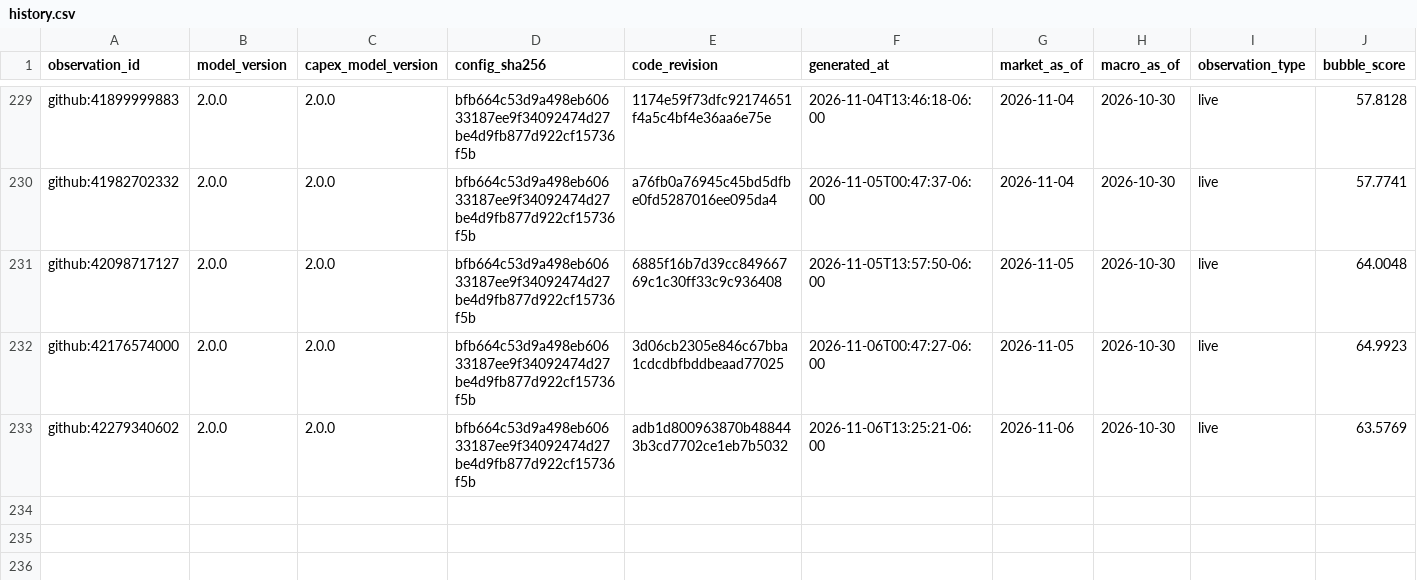
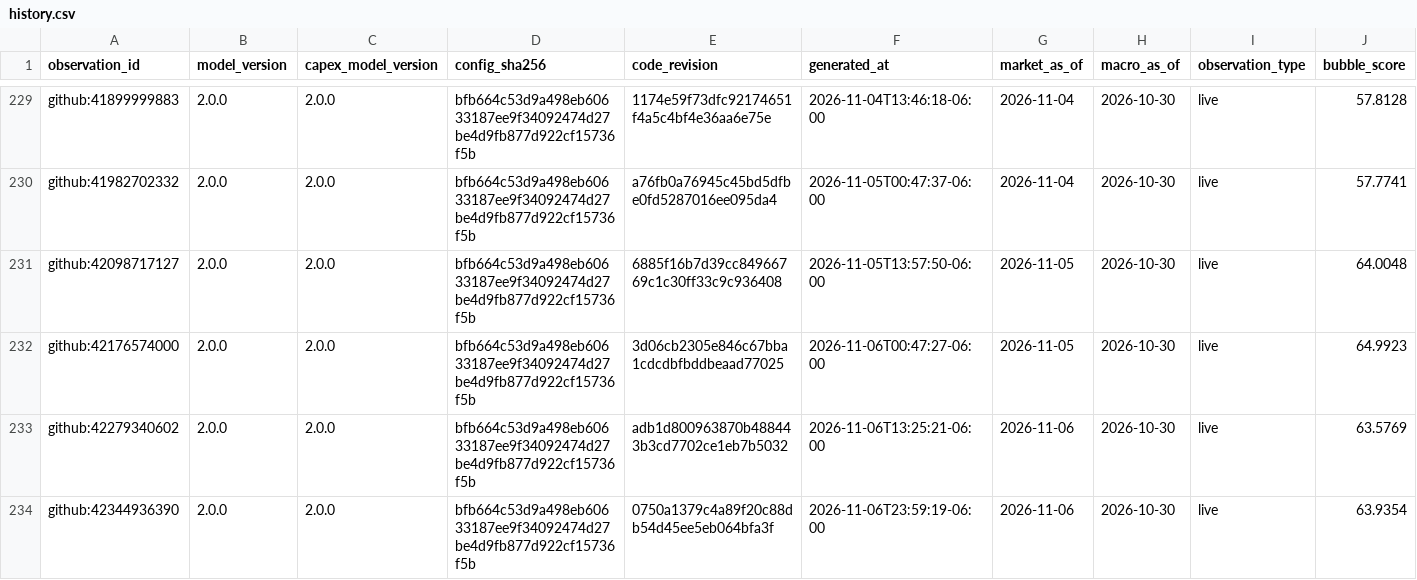
Before and after one commit to Bluxor-ai/radar-de-la-burbuja-ia, a CSV file: data/history.csv, drawn as a sheet; only a part is shown, gaps mark what is left out; rows hold the shown columns only; the diff names each change by its address in the sheet, - before the commit and + after, or states it on an @@ line.

```diff
--- a/data/history.csv
+++ b/data/history.csv
+row 234: github:42344936390 | 2.0.0 | 2.0.0 | bfb664c53d9a498eb60633187ee9f34092474d27be4d9fb877d922cf15736f5b | 0750a1379c4a89f20c88db54d45ee5eb064bfa3f | 2026-11-06T23:59:19-06:00 | 2026-11-06 | 2026-10-30 | live | 63.9354
```
Also changed, not shown: public/history.csv, public/validation.csv, 4 other files.
